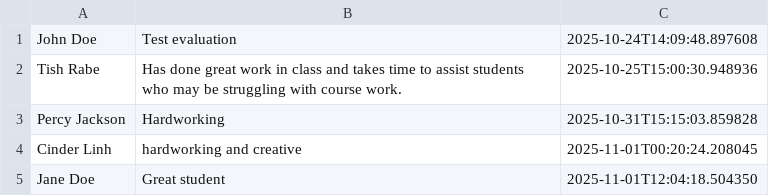
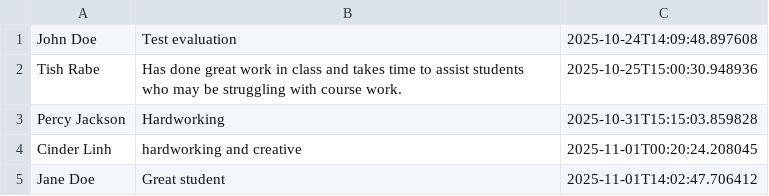
Before and after one commit to Team-32-CS-151-F25/dev-32-0.2, a CSV file: src/main/resources/data/evaluations.csv, drawn as a sheet.

```diff
--- a/src/main/resources/data/evaluations.csv
+++ b/src/main/resources/data/evaluations.csv
@@ -4,2 +4,2 @@ Percy Jackson,Hardworking,2025-10-31T15:15:03.859828
 Cinder Linh,hardworking  and  creative,2025-11-01T00:20:24.208045
-Jane Doe,Great student,2025-11-01T12:04:18.504350
+Jane Doe,Great student,2025-11-01T14:02:47.706412
```
Also changed, not shown: 2 other files.
